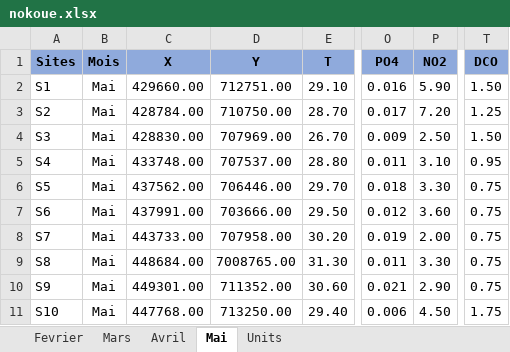
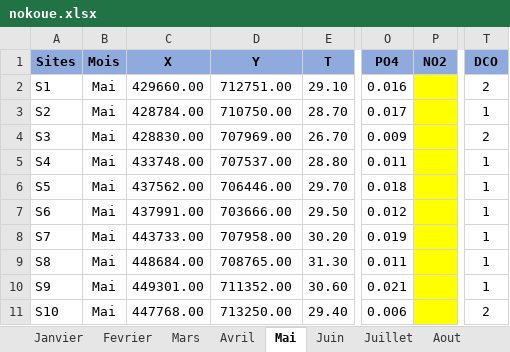
Before and after one commit to acapet/PhytoNokoueTPR, an Excel workbook: data-raw/nokoue.xlsx, sheet Mai, drawn as a sheet; only a part is shown, gaps mark what is left out; values as stored, in another font and other column widths than the file's, no borders; the diff names each change by its address in the sheet, - before the commit and + after, or states it on an @@ line.

```diff
--- a/data-raw/nokoue.xlsx (sheet Mai)
+++ b/data-raw/nokoue.xlsx (sheet Mai)
+sheet tab: Janvier
+sheet tab: Juin
+sheet tab: Juillet
+sheet tab: Aout
-P2 (NO2): 5.90
+P2 (NO2): (empty)
-P2:P11 fill: none
+P2:P11 fill: #FFFF00
-T2 (DCO): 1.50
+T2 (DCO): 2
-P3 (NO2): 7.20
+P3 (NO2): (empty)
-T3 (DCO): 1.25
+T3 (DCO): 1
-P4 (NO2): 2.50
+P4 (NO2): (empty)
-T4 (DCO): 1.50
+T4 (DCO): 2
-P5 (NO2): 3.10
+P5 (NO2): (empty)
-T5 (DCO): 0.95
+T5 (DCO): 1
-P6 (NO2): 3.30
+P6 (NO2): (empty)
-T6:T10 (DCO): 0.75
+T6:T10 (DCO): 1
-P7 (NO2): 3.60
+P7 (NO2): (empty)
-P8 (NO2): 2.00
+P8 (NO2): (empty)
-D9 (Y): 7008765.00
+D9 (Y): 708765.00
-P9 (NO2): 3.30
+P9 (NO2): (empty)
-P10 (NO2): 2.90
+P10 (NO2): (empty)
-P11 (NO2): 4.50
+P11 (NO2): (empty)
-T11 (DCO): 1.75
+T11 (DCO): 2
```
Also changed, not shown: sheet Avril, sheet Mars, sheet Units, sheet Fevrier, other sheet tabs, 4 other files.
